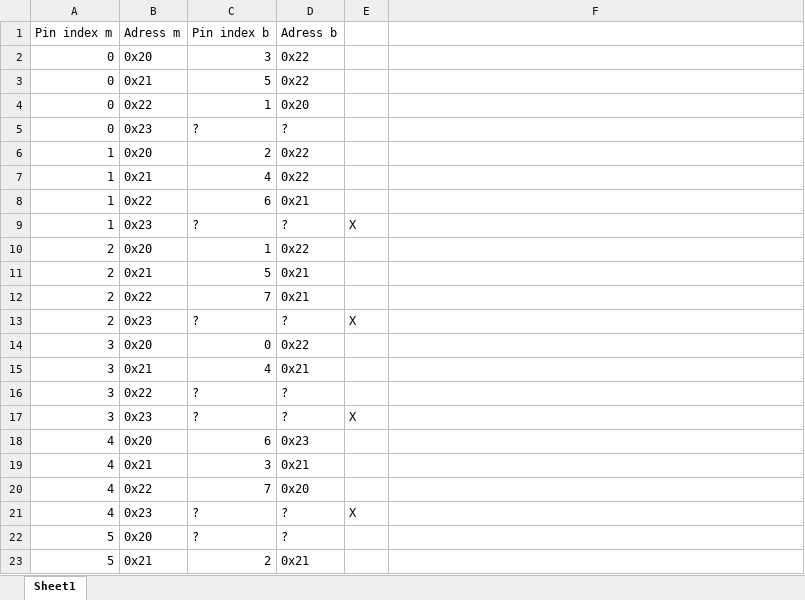
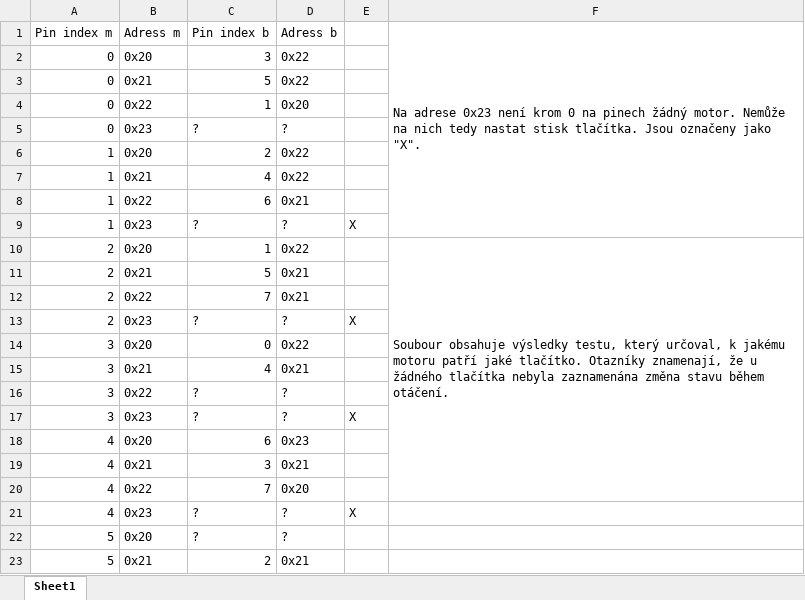
Before and after one commit to Yokto13/Spartakiada, an Excel workbook: MottorsButtonsPairsFirstSquare.xlsx, sheet Sheet1, drawn as a sheet; only a part is shown; values as stored, in another font and other column widths than the file's, no borders; the diff names each change by its address in the sheet, - before the commit and + after, or states it on an @@ line.

```diff
--- a/MottorsButtonsPairsFirstSquare.xlsx (sheet Sheet1)
+++ b/MottorsButtonsPairsFirstSquare.xlsx (sheet Sheet1)
-F1: (empty)
+F1: Na adrese 0x23 není krom 0 na pinech žádný motor. Nemůže na nich tedy nastat stisk tlačítka. Jsou označeny jako "X".
+F1:F9 merged
-F10: (empty)
+F10: Soubour obsahuje výsledky testu, který určoval, k jakému motoru patří jaké tlačítko. Otazníky znamenají, že u žádného tlačítka nebyla zaznamenána změna stavu během otáčení.
+F10:F20 merged
```
Also changed, not shown: 1 other file.
